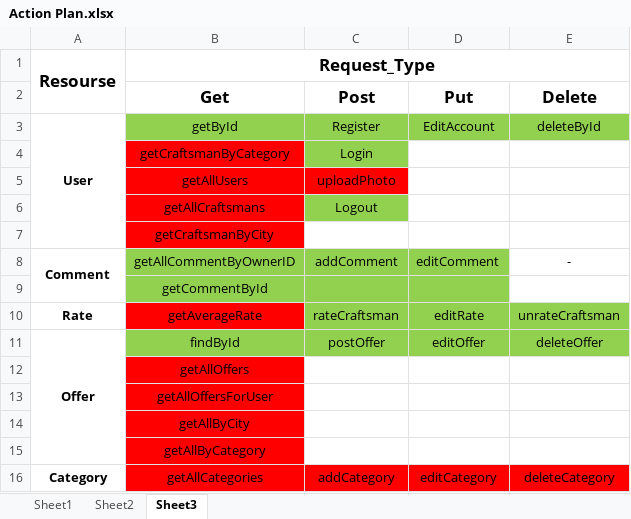
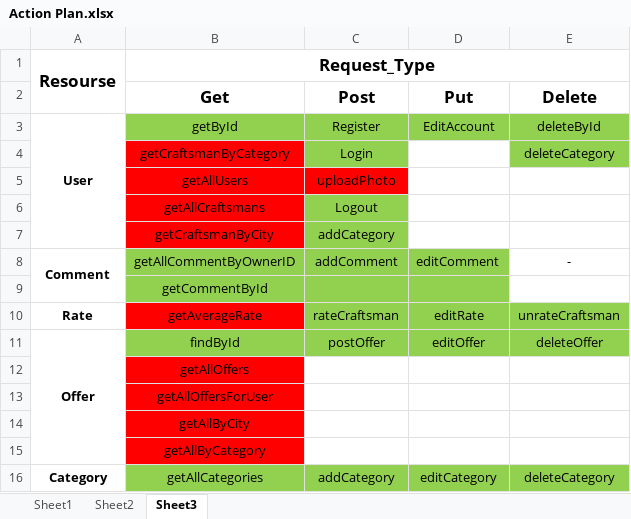
Before and after one commit to HristoKalvachev/S14_MAISTOR_BG, an Excel workbook: Action Plan.xlsx, sheet Sheet3, drawn as a sheet; values as stored, in another font and other column widths than the file's, no borders; the diff names each change by its address in the sheet, - before the commit and + after, or states it on an @@ line.

Commit message:
add many to many relationship, addCategory method

```diff
--- a/Action Plan.xlsx (sheet Sheet3)
+++ b/Action Plan.xlsx (sheet Sheet3)
-E4 (Delete): (empty)
+E4 (Delete): deleteCategory
-E4 fill: none
+E4 fill: #92D050
-C7 (Post): (empty)
+C7 (Post): addCategory
-C7 fill: none
+C7 fill: #92D050
-B16:E16 fill: #FF0000
+B16:E16 fill: #92D050
```
Also changed, not shown: charts or pictures, 14 other files.
